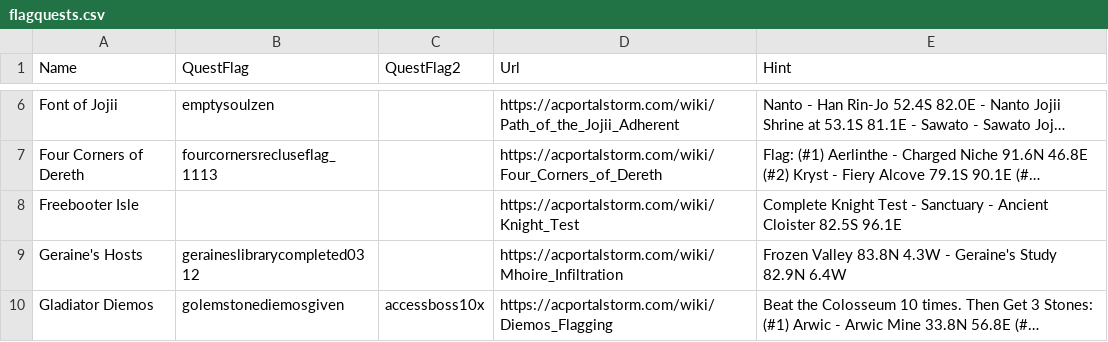
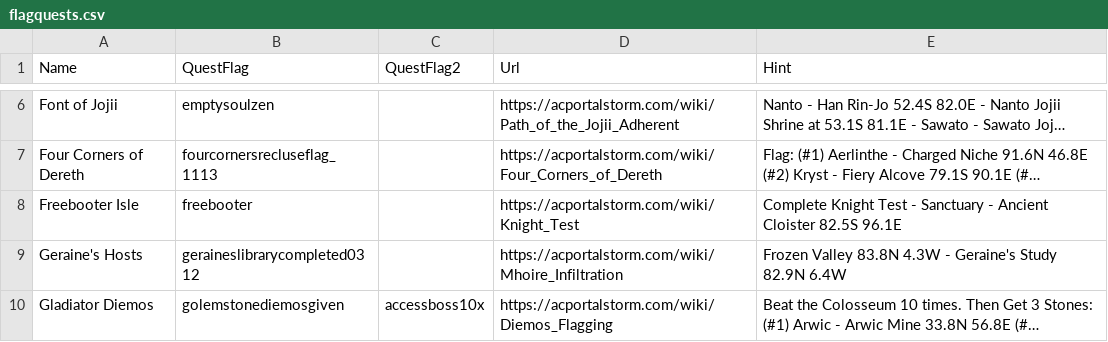
Before and after one commit to advis61/OracleOfDereth, a CSV file: OracleOfDereth/Resources/flagquests.csv, drawn as a sheet; only a part is shown, gaps mark what is left out; long unchanged cells end in …; the diff names each change by its address in the sheet, - before the commit and + after, or states it on an @@ line.

Commit message:
Facility Hub Quests

```diff
--- a/OracleOfDereth/Resources/flagquests.csv
+++ b/OracleOfDereth/Resources/flagquests.csv
-B8 (QuestFlag): (empty)
+B8 (QuestFlag): freebooter
```
Also changed, not shown: 7 other files.
